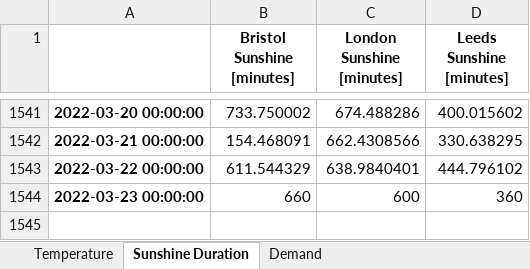
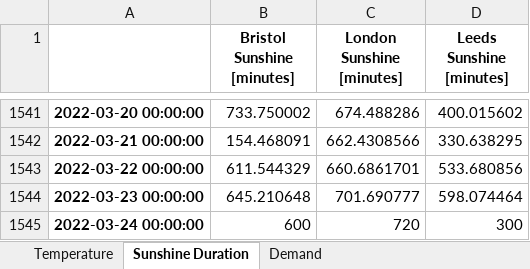
Before and after one commit to niccozagli/Forecasting_Competition_Face2Face, an Excel workbook: DatasetOnCampus.xlsx, sheet Sunshine Duration, drawn as a sheet; only a part is shown, gaps mark what is left out; values as stored, in another font and other column widths than the file's, no borders; the diff names each change by its address in the sheet, - before the commit and + after, or states it on an @@ line.

```diff
--- a/DatasetOnCampus.xlsx (sheet Sunshine Duration)
+++ b/DatasetOnCampus.xlsx (sheet Sunshine Duration)
-C1543 (London Sunshine [minutes]): 638.9840401
+C1543 (London Sunshine [minutes]): 660.6861701
-D1543 (Leeds Sunshine [minutes]): 444.796102
+D1543 (Leeds Sunshine [minutes]): 533.680856
-B1544 (Bristol Sunshine [minutes]): 660
+B1544 (Bristol Sunshine [minutes]): 645.210648
-C1544 (London Sunshine [minutes]): 600
+C1544 (London Sunshine [minutes]): 701.690777
-D1544 (Leeds Sunshine [minutes]): 360
+D1544 (Leeds Sunshine [minutes]): 598.074464
+row 1545: 2022-03-24 00:00:00 | 600 | 720 | 300
```
Also changed, not shown: sheet Temperature, sheet Demand.
